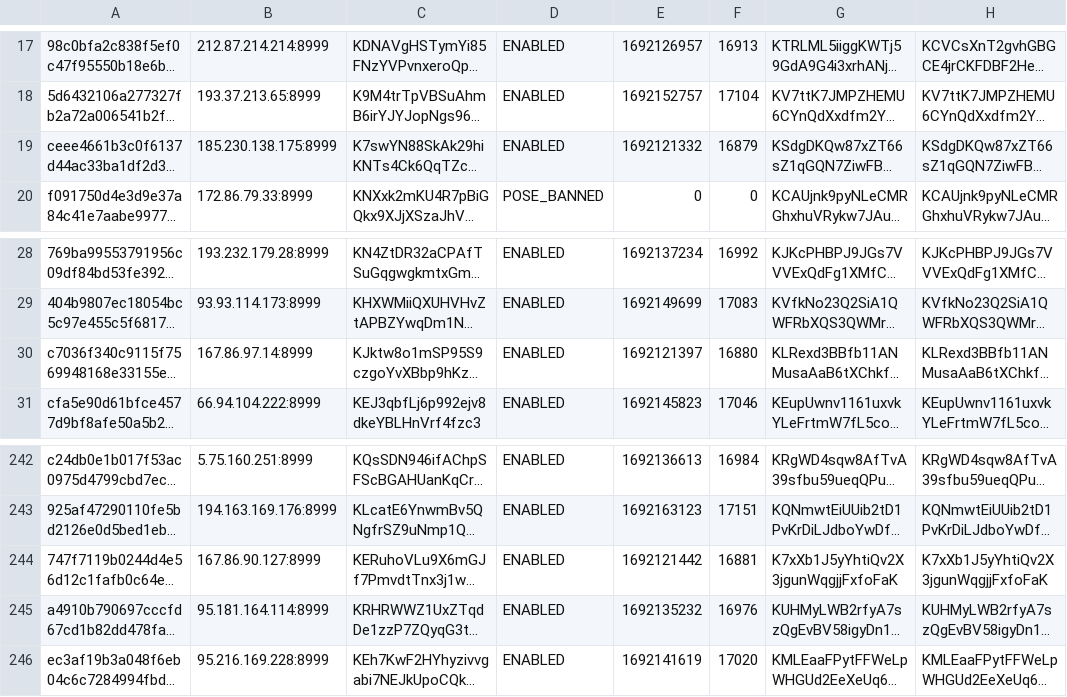
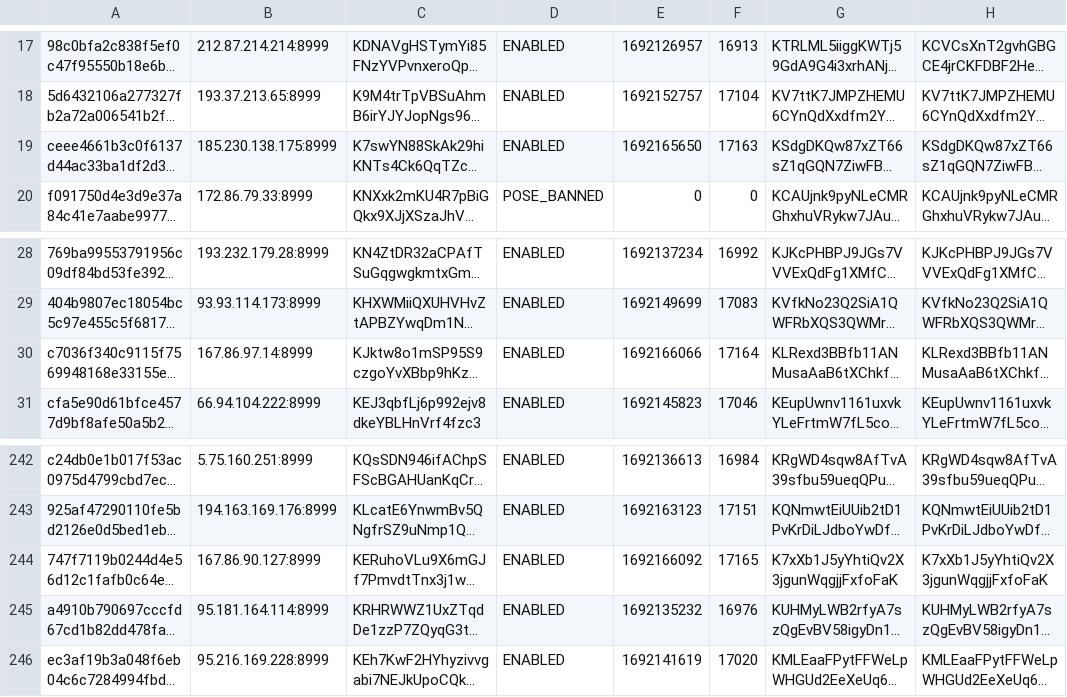
Before and after one commit to oudeis/kiiro-tracker, a CSV file: data/mnstats.csv, drawn as a sheet; only a part is shown, gaps mark what is left out; long unchanged cells end in …; the diff names each change by its address in the sheet, - before the commit and + after, or states it on an @@ line.

```diff
--- a/data/mnstats.csv
+++ b/data/mnstats.csv
-E19: 1692121332
+E19: 1692165650
-F19: 16879
+F19: 17163
-E30: 1692121397
+E30: 1692166066
-F30: 16880
+F30: 17164
-E244: 1692121442
+E244: 1692166092
-F244: 16881
+F244: 17165
```
Also changed, not shown: 1 other file.
